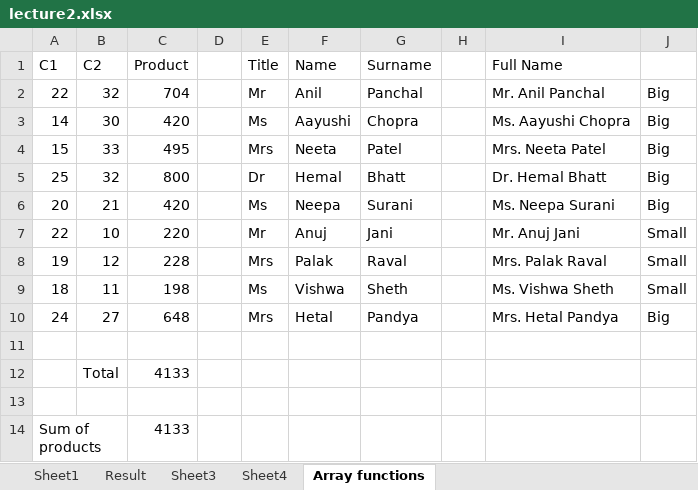
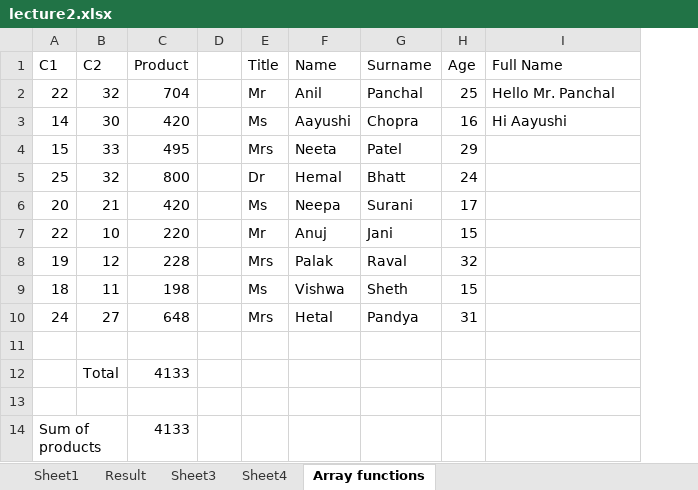
Before and after one commit to alakhpandya/Ritu_Kapadiya_Surat, an Excel workbook: DS/Excel/lecture2.xlsx, sheet Array functions, drawn as a sheet; values as stored, in another font and other column widths than the file's, no borders; removed rows and columns are numbered as before the commit, all else as after; the diff names each change by its address in the sheet, - before the commit and + after, or states it on an @@ line.

Commit message:
Update lecture2.xlsx

```diff
--- a/DS/Excel/lecture2.xlsx (sheet Array functions)
+++ b/DS/Excel/lecture2.xlsx (sheet Array functions)
-column H, empty
+column H (Age), rows 2-10: 25 | 16 | 29 | 24 | 17 | 15 | 32 | 15 | 31
-column J, rows 2-10: Big | Big | Big | Big | Big | Small | Small | Small | Big
-I2 (Full Name): Mr. Anil Panchal
+I2 (Full Name): Hello Mr. Panchal
-I3 (Full Name): Ms. Aayushi Chopra
+I3 (Full Name): Hi Aayushi
-I4 (Full Name): Mrs. Neeta Patel
+I4 (Full Name): (empty)
-I5 (Full Name): Dr. Hemal Bhatt
+I5 (Full Name): (empty)
-I6 (Full Name): Ms. Neepa Surani
+I6 (Full Name): (empty)
-I7 (Full Name): Mr. Anuj Jani
+I7 (Full Name): (empty)
-I8 (Full Name): Mrs. Palak Raval
+I8 (Full Name): (empty)
-I9 (Full Name): Ms. Vishwa Sheth
+I9 (Full Name): (empty)
-I10 (Full Name): Mrs. Hetal Pandya
+I10 (Full Name): (empty)
```
